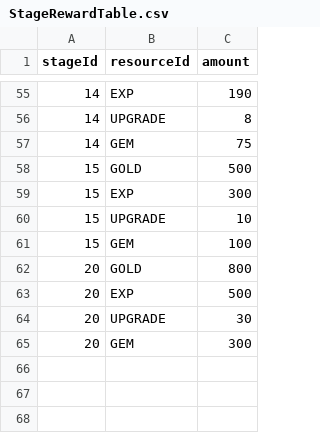
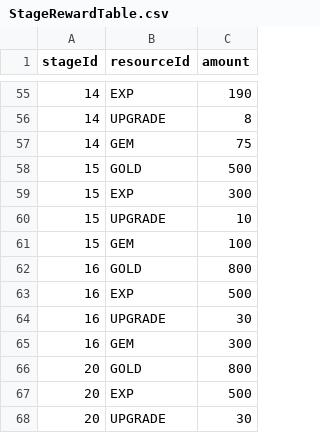
Before and after one commit to fanjae/IDLEAdventure, a CSV file: Assets/Scripts/Data/StageRewardTable.csv, drawn as a sheet; only a part is shown, gaps mark what is left out; the shorter side is filled out with more unchanged rows.

```diff
--- a/Assets/Scripts/Data/StageRewardTable.csv
+++ b/Assets/Scripts/Data/StageRewardTable.csv
@@ -61,2 +61,6 @@
 15,GEM,100
+16,GOLD,800
+16,EXP,500
+16,UPGRADE,30
+16,GEM,300
 20,GOLD,800
```
Also changed, not shown: Assets/Scripts/Data/RepeatRewardTable.csv.
